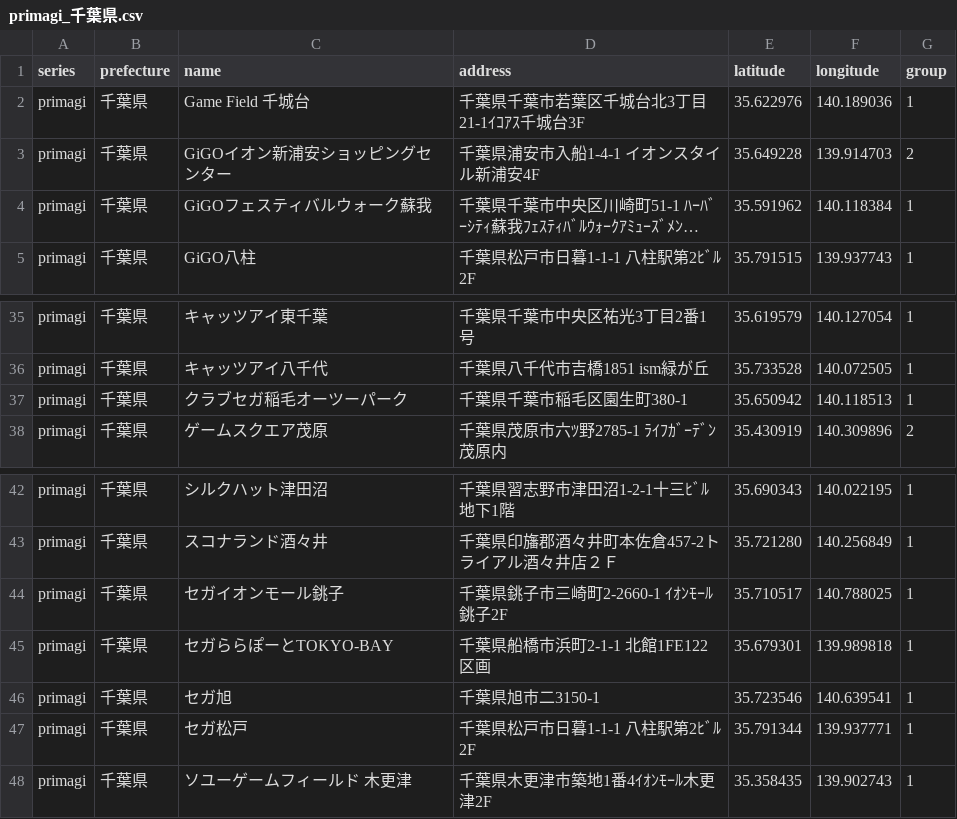
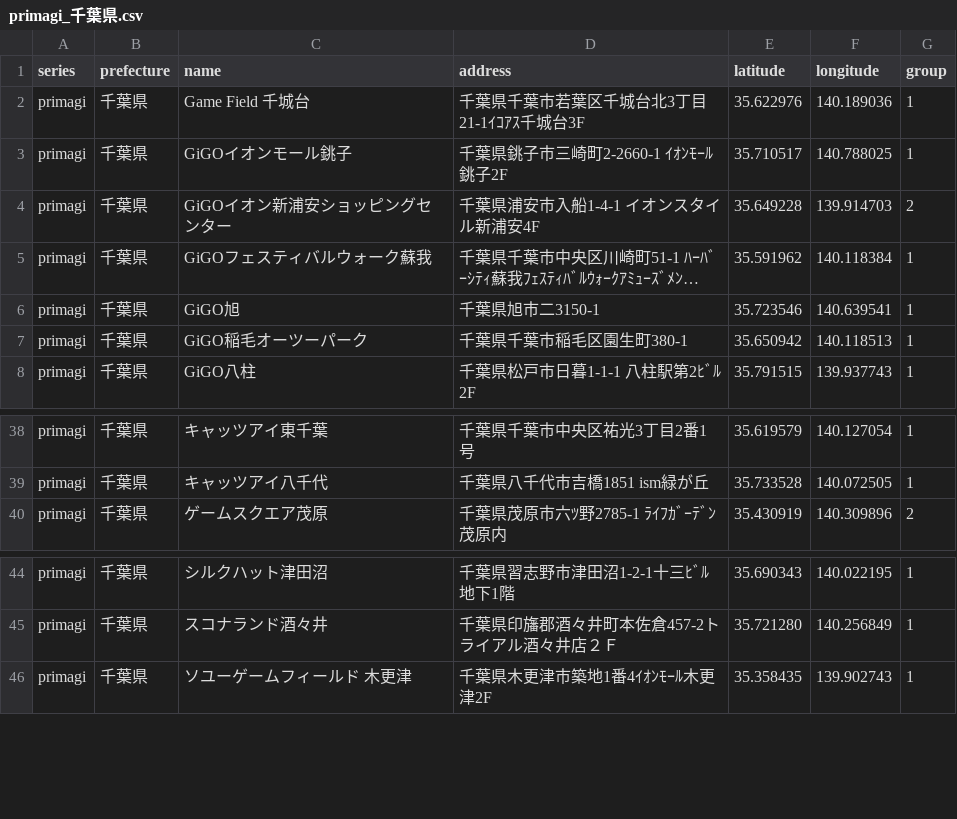
Before and after one commit to prickathon/prismdb, a CSV file: _data/shop/primagi_千葉県.csv, drawn as a sheet; only a part is shown, gaps mark what is left out; long unchanged cells end in …; removed rows and columns are numbered as before the commit, all else as after; the diff names each change by its address in the sheet, - before the commit and + after, or states it on an @@ line.

```diff
--- a/_data/shop/primagi_千葉県.csv
+++ b/_data/shop/primagi_千葉県.csv
+row 3: primagi | 千葉県 | GiGOイオンモール銚子 | 千葉県銚子市三崎町2-2660-1 ｲｵﾝﾓｰﾙ銚子2F | 35.710517 | 140.788025 | 1
+row 6: primagi | 千葉県 | GiGO旭 | 千葉県旭市二3150-1 | 35.723546 | 140.639541 | 1
+row 7: primagi | 千葉県 | GiGO稲毛オーツーパーク | 千葉県千葉市稲毛区園生町380-1 | 35.650942 | 140.118513 | 1
-row 37: primagi | 千葉県 | クラブセガ稲毛オーツーパーク | 千葉県千葉市稲毛区園生町380-1 | 35.650942 | 140.118513 | 1
-row 44: primagi | 千葉県 | セガイオンモール銚子 | 千葉県銚子市三崎町2-2660-1 ｲｵﾝﾓｰﾙ銚子2F | 35.710517 | 140.788025 | 1
-row 45: primagi | 千葉県 | セガららぽーとTOKYO-BAY | 千葉県船橋市浜町2-1-1 北館1FE122区画 | 35.679301 | 139.989818 | 1
-row 46: primagi | 千葉県 | セガ旭 | 千葉県旭市二3150-1 | 35.723546 | 140.639541 | 1
-row 47: primagi | 千葉県 | セガ松戸 | 千葉県松戸市日暮1-1-1 八柱駅第2ﾋﾞﾙ2F | 35.791344 | 139.937771 | 1
```
Also changed, not shown: _data/shop/primagi_埼玉県.csv, _data/shop/primagi_大阪府.csv, 24 other files.
